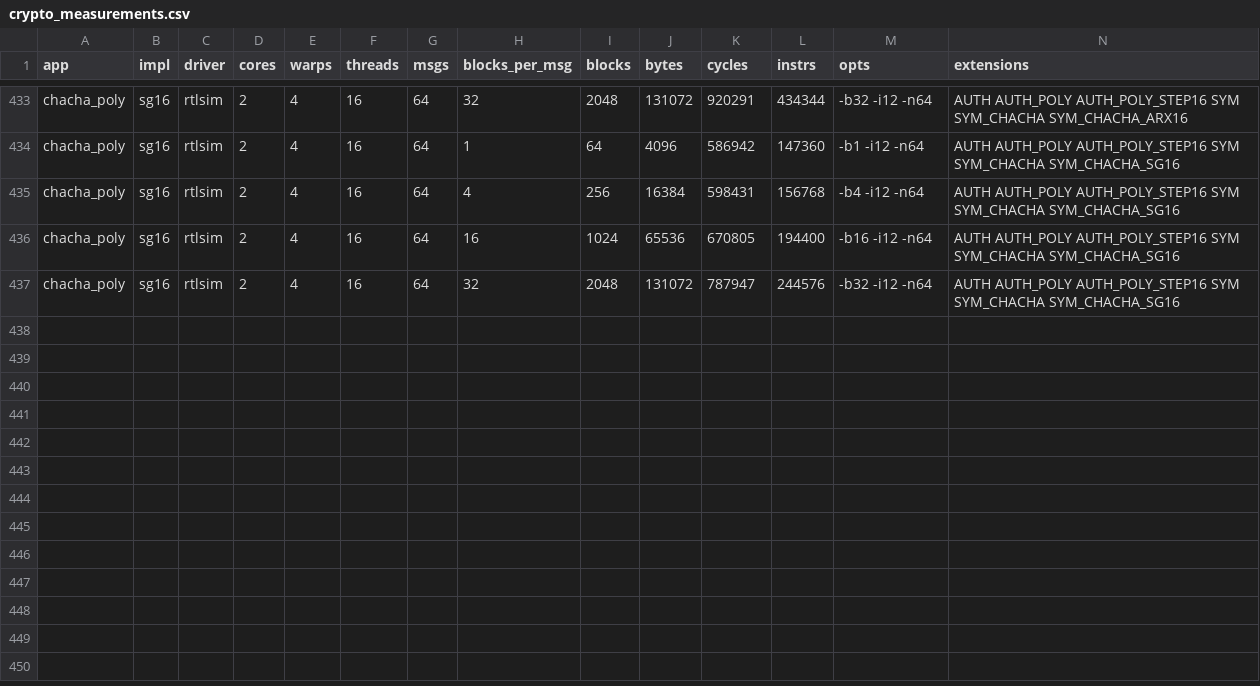
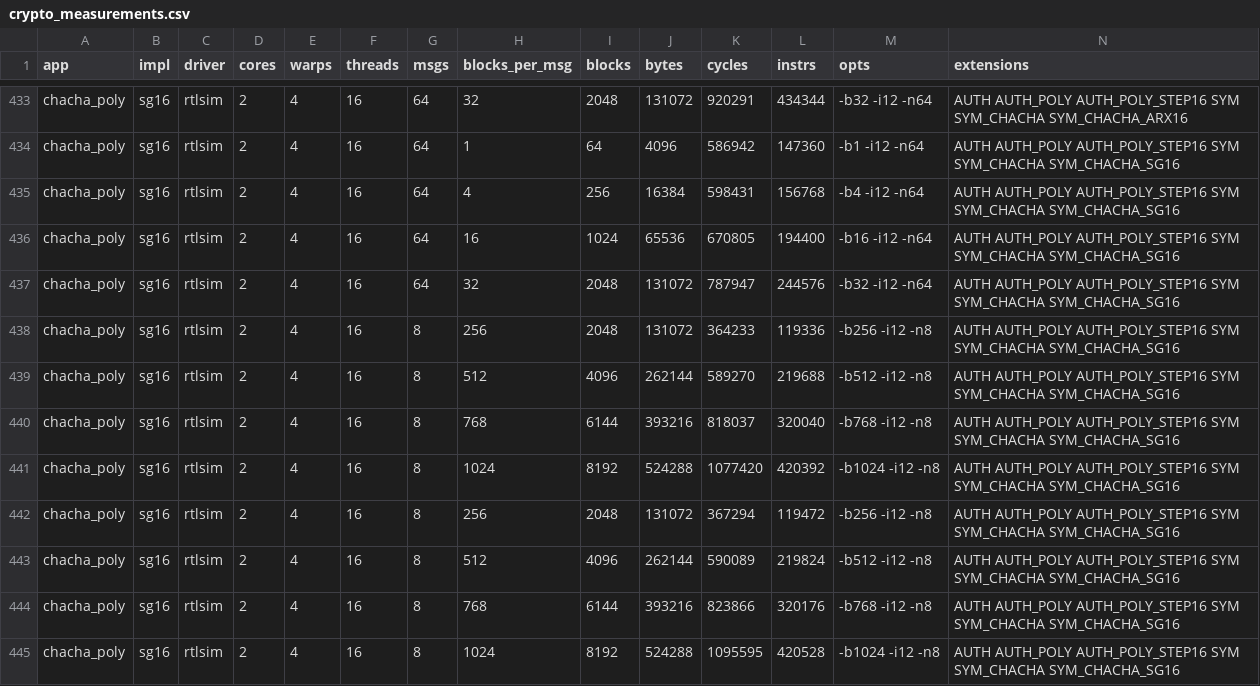
Before and after one commit to JiangboWANGfr/vortexCrypto, a CSV file: docs/proposals/data/crypto_measurements.csv, drawn as a sheet; only a part is shown, gaps mark what is left out; rows hold the shown columns only; the diff names each change by its address in the sheet, - before the commit and + after, or states it on an @@ line.

```diff
--- a/docs/proposals/data/crypto_measurements.csv
+++ b/docs/proposals/data/crypto_measurements.csv
+row 438: chacha_poly | sg16 | rtlsim | 2 | 4 | 16 | 8 | 256 | 2048 | 131072 | 364233 | 119336 | -b256 -i12 -n8 | AUTH AUTH_POLY AUTH_POLY_STEP16 SYM SYM_CHACHA SYM_CHACHA_SG16
+row 439: chacha_poly | sg16 | rtlsim | 2 | 4 | 16 | 8 | 512 | 4096 | 262144 | 589270 | 219688 | -b512 -i12 -n8 | AUTH AUTH_POLY AUTH_POLY_STEP16 SYM SYM_CHACHA SYM_CHACHA_SG16
+row 440: chacha_poly | sg16 | rtlsim | 2 | 4 | 16 | 8 | 768 | 6144 | 393216 | 818037 | 320040 | -b768 -i12 -n8 | AUTH AUTH_POLY AUTH_POLY_STEP16 SYM SYM_CHACHA SYM_CHACHA_SG16
+row 441: chacha_poly | sg16 | rtlsim | 2 | 4 | 16 | 8 | 1024 | 8192 | 524288 | 1077420 | 420392 | -b1024 -i12 -n8 | AUTH AUTH_POLY AUTH_POLY_STEP16 SYM SYM_CHACHA SYM_CHACHA_SG16
+row 442: chacha_poly | sg16 | rtlsim | 2 | 4 | 16 | 8 | 256 | 2048 | 131072 | 367294 | 119472 | -b256 -i12 -n8 | AUTH AUTH_POLY AUTH_POLY_STEP16 SYM SYM_CHACHA SYM_CHACHA_SG16
+row 443: chacha_poly | sg16 | rtlsim | 2 | 4 | 16 | 8 | 512 | 4096 | 262144 | 590089 | 219824 | -b512 -i12 -n8 | AUTH AUTH_POLY AUTH_POLY_STEP16 SYM SYM_CHACHA SYM_CHACHA_SG16
+row 444: chacha_poly | sg16 | rtlsim | 2 | 4 | 16 | 8 | 768 | 6144 | 393216 | 823866 | 320176 | -b768 -i12 -n8 | AUTH AUTH_POLY AUTH_POLY_STEP16 SYM SYM_CHACHA SYM_CHACHA_SG16
+row 445: chacha_poly | sg16 | rtlsim | 2 | 4 | 16 | 8 | 1024 | 8192 | 524288 | 1095595 | 420528 | -b1024 -i12 -n8 | AUTH AUTH_POLY AUTH_POLY_STEP16 SYM SYM_CHACHA SYM_CHACHA_SG16
```
Also changed, not shown: 2 other files.
